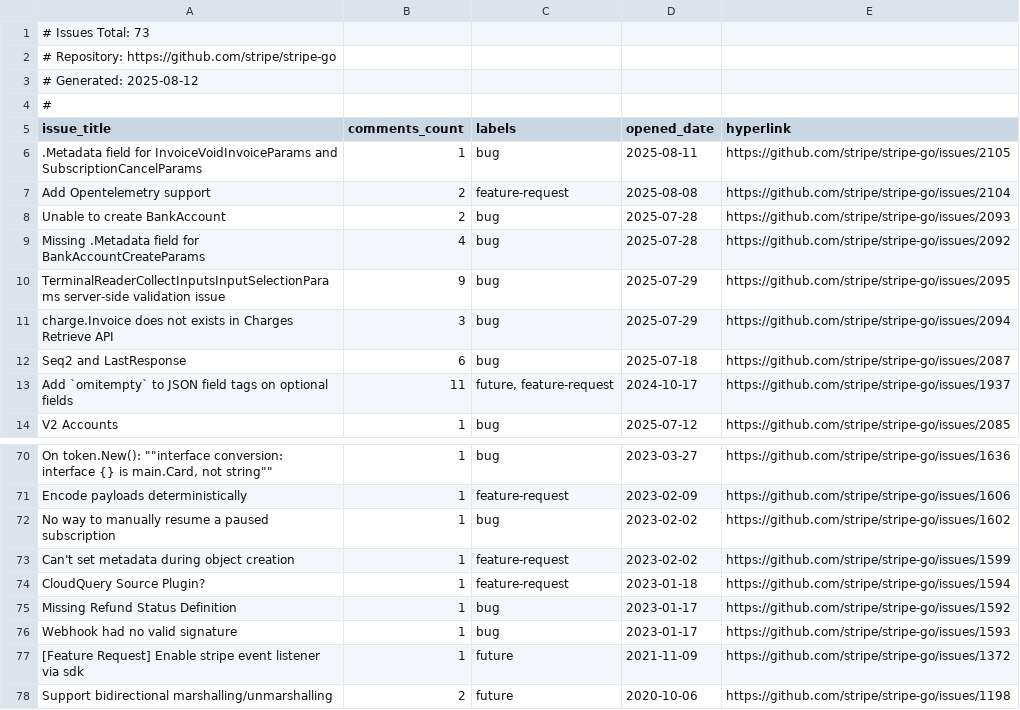
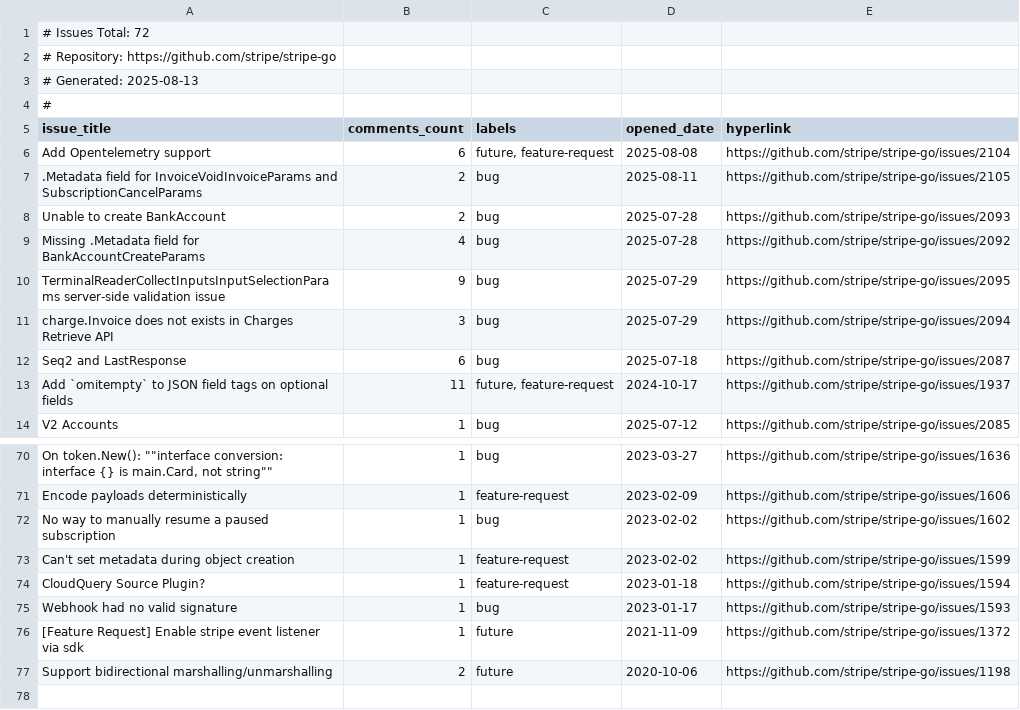
Before and after one commit to lmcrean/github-detective, a CSV file: data/repos/stripe_stripe-go.csv, drawn as a sheet; only a part is shown, gaps mark what is left out.

```diff
--- a/data/repos/stripe_stripe-go.csv
+++ b/data/repos/stripe_stripe-go.csv
@@ -1,8 +1,8 @@
-# Issues Total: 73
+# Issues Total: 72
 # Repository: https://github.com/stripe/stripe-go
-# Generated: 2025-08-12
+# Generated: 2025-08-13
 #
 issue_title,comments_count,labels,opened_date,hyperlink
-.Metadata field for InvoiceVoidInvoiceParams and SubscriptionCancelParams,1,bug,2025-08-11,https://github.com/stripe/stripe-go/issues/2105
-Add Opentelemetry support,2,feature-request,2025-08-08,https://github.com/stripe/stripe-go/issues/2104
+Add Opentelemetry support,6,"future, feature-request",2025-08-08,https://github.com/stripe/stripe-go/issues/2104
+.Metadata field for InvoiceVoidInvoiceParams and SubscriptionCancelParams,2,bug,2025-08-11,https://github.com/stripe/stripe-go/issues/2105
 Unable to create BankAccount,2,bug,2025-07-28,https://github.com/stripe/stripe-go/issues/2093
@@ -74,3 +74,2 @@ Can't set metadata during object creation,1,feature-request,2023-02-02,https://g
 CloudQuery Source Plugin?,1,feature-request,2023-01-18,https://github.com/stripe/stripe-go/issues/1594
-Missing Refund Status Definition,1,bug,2023-01-17,https://github.com/stripe/stripe-go/issues/1592
 Webhook had no valid signature,1,bug,2023-01-17,https://github.com/stripe/stripe-go/issues/1593
```
Also changed, not shown: data/repos/shopify_checkout-sheet-kit-swift.csv, data/repos/shopify_flash-list.csv, 13 other files.
